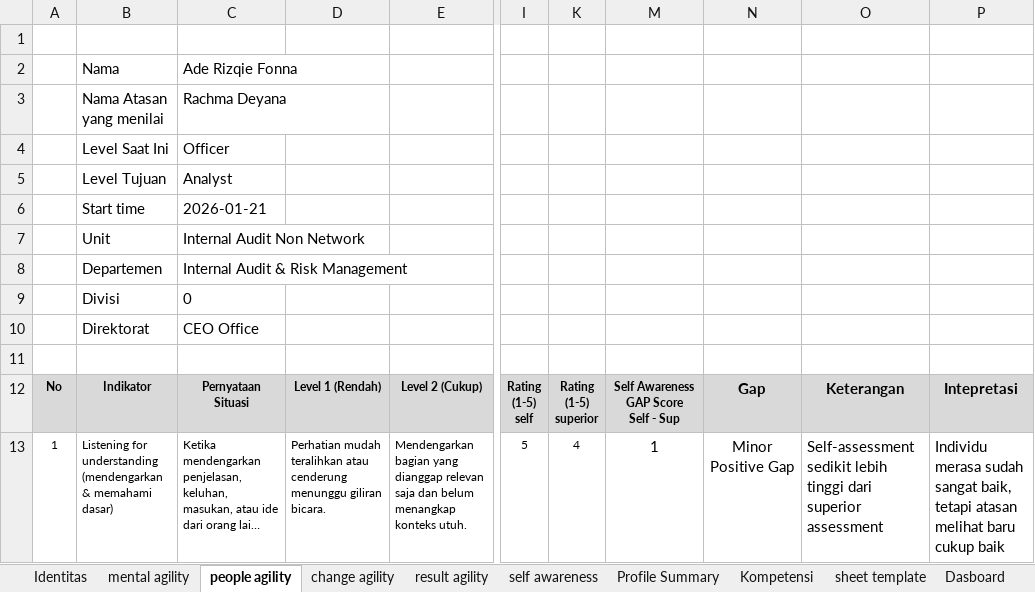
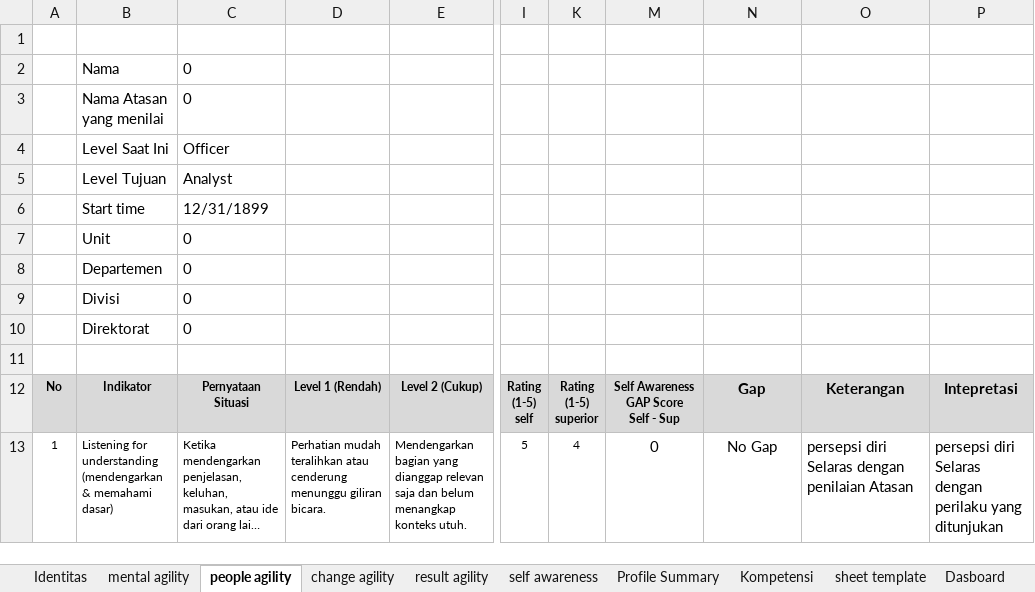
Before and after one commit to denden09/learning-agility, an Excel workbook: generated/Learning_Agility_Ade Rizqie Fonna.xlsx, sheet people agility, drawn as a sheet; only a part is shown, gaps mark what is left out; long unchanged cells end in …; values as stored, in another font and other column widths than the file's, no borders; the diff covers the shown part only; the diff names each change by its address in the sheet, - before the commit and + after, or states it on an @@ line.

```diff
--- a/generated/Learning_Agility_Ade Rizqie Fonna.xlsx (sheet people agility)
+++ b/generated/Learning_Agility_Ade Rizqie Fonna.xlsx (sheet people agility)
-C2: Ade Rizqie Fonna
+C2: 0
-C3: Rachma Deyana
+C3: 0
-C6: 2026-01-21
+C6: 12/31/1899
-C7: Internal Audit Non Network
+C7: 0
-C8: Internal Audit & Risk Management
+C8: 0
-C10: CEO Office
+C10: 0
-M13: 1
+M13: 0
-N13: Minor Positive Gap
+N13: No Gap
-O13: Self-assessment sedikit lebih tinggi dari superior assessment
+O13: persepsi diri Selaras dengan penilaian Atasan
-P13: Individu merasa sudah sangat baik, tetapi atasan melihat baru cukup baik
+P13: persepsi diri Selaras dengan perilaku yang ditunjukan
```
Also changed, not shown: 1 added row, 1 removed row and 36 edited cells elsewhere in this sheet, sheet Profile Summary, sheet Kompetensi, sheet self awareness, sheet result agility, sheet mental agility, sheet change agility, 5 more sheets, formulas that keep their value, hidden cells, charts or pictures, 1 other file.
